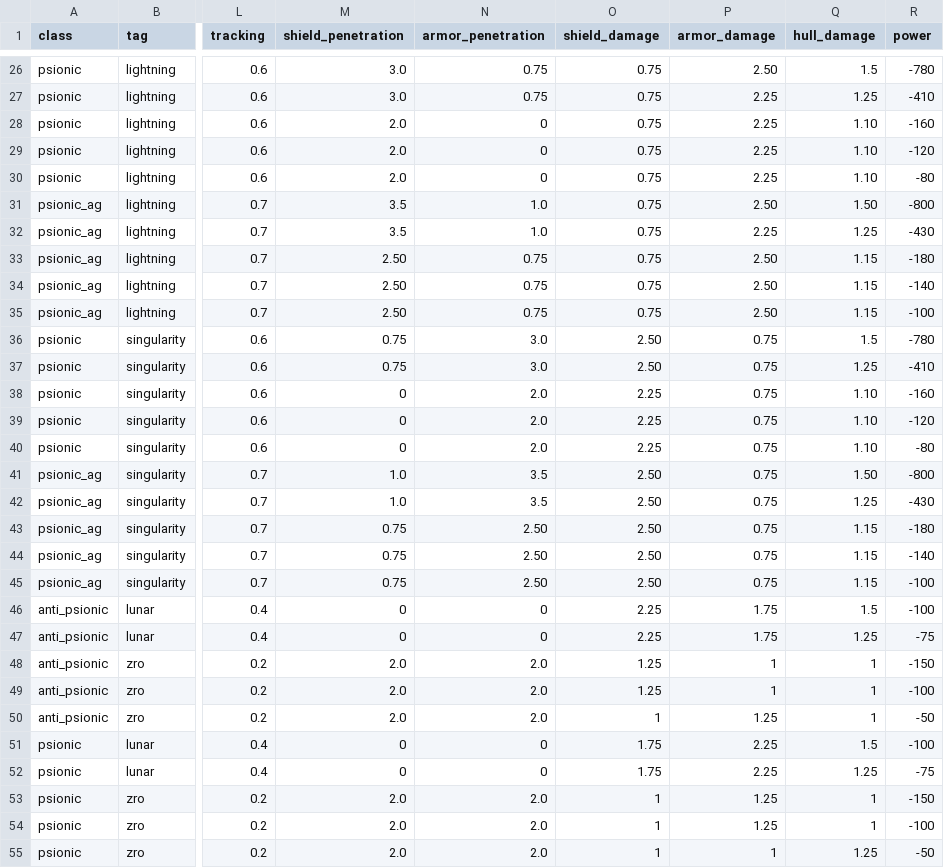
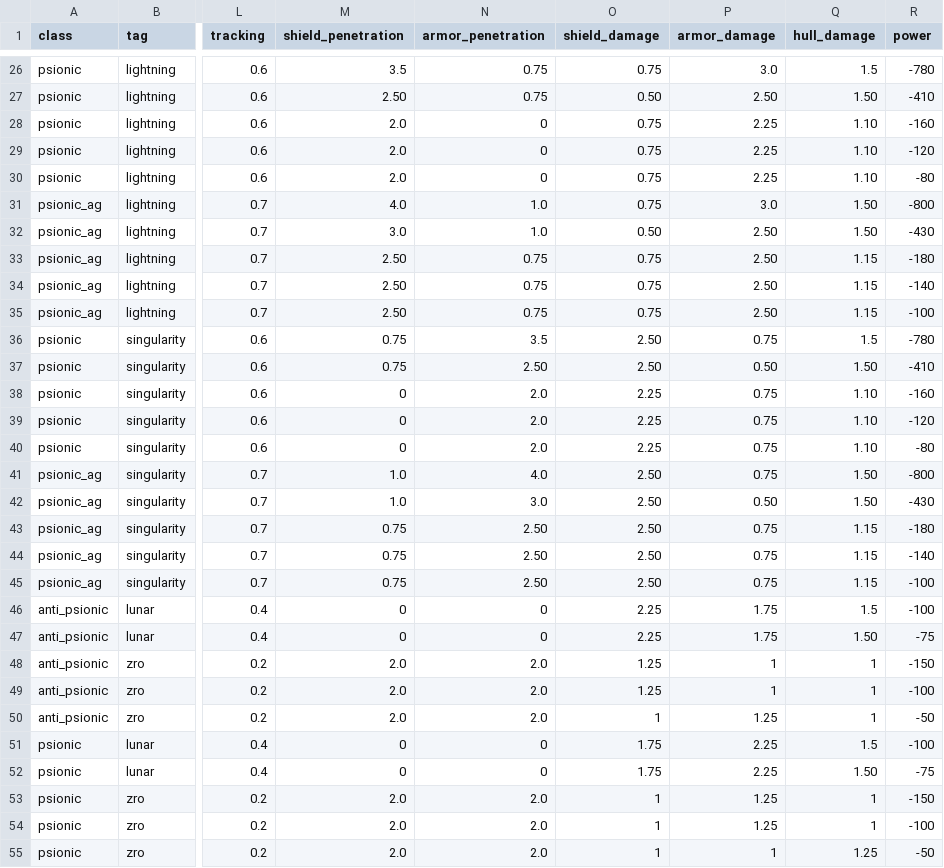
Before and after one commit to touhou-gulaxy/touhou4, a CSV file: utils/components_attributes.csv, drawn as a sheet; only a part is shown, gaps mark what is left out; the diff covers the shown part only; the diff names each change by its address in the sheet, - before the commit and + after, or states it on an @@ line.

```diff
--- a/utils/components_attributes.csv
+++ b/utils/components_attributes.csv
-M26 (shield_penetration): 3.0
+M26 (shield_penetration): 3.5
-P26 (armor_damage): 2.50
+P26 (armor_damage): 3.0
-M27 (shield_penetration): 3.0
+M27 (shield_penetration): 2.50
-O27 (shield_damage): 0.75
+O27 (shield_damage): 0.50
-P27 (armor_damage): 2.25
+P27 (armor_damage): 2.50
-Q27 (hull_damage): 1.25
+Q27 (hull_damage): 1.50
-M31 (shield_penetration): 3.5
+M31 (shield_penetration): 4.0
-P31 (armor_damage): 2.50
+P31 (armor_damage): 3.0
-M32 (shield_penetration): 3.5
+M32 (shield_penetration): 3.0
-O32 (shield_damage): 0.75
+O32 (shield_damage): 0.50
-P32 (armor_damage): 2.25
+P32 (armor_damage): 2.50
-Q32 (hull_damage): 1.25
+Q32 (hull_damage): 1.50
-N36 (armor_penetration): 3.0
+N36 (armor_penetration): 3.5
-N37 (armor_penetration): 3.0
+N37 (armor_penetration): 2.50
-P37 (armor_damage): 0.75
+P37 (armor_damage): 0.50
-Q37 (hull_damage): 1.25
+Q37 (hull_damage): 1.50
-N41 (armor_penetration): 3.5
+N41 (armor_penetration): 4.0
-N42 (armor_penetration): 3.5
+N42 (armor_penetration): 3.0
-P42 (armor_damage): 0.75
+P42 (armor_damage): 0.50
-Q42 (hull_damage): 1.25
+Q42 (hull_damage): 1.50
-Q47 (hull_damage): 1.25
+Q47 (hull_damage): 1.50
-Q52 (hull_damage): 1.25
+Q52 (hull_damage): 1.50
```
Also changed, not shown: 135 edited cells elsewhere in this file, 42 other files.
